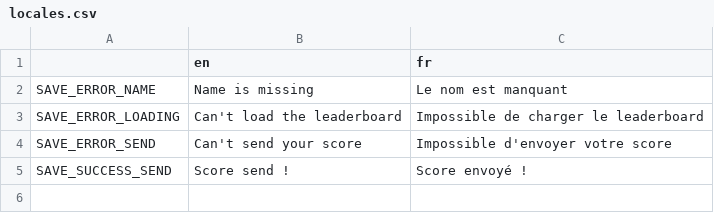
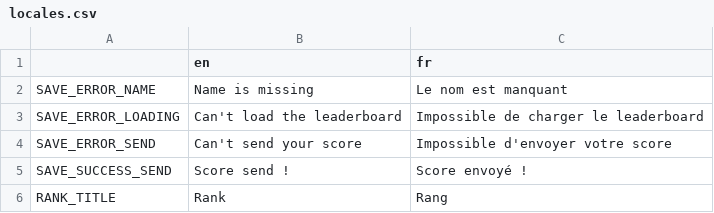
Before and after one commit to Miny320/Falling-Square, a CSV file: locales/locales.csv, drawn as a sheet.

Commit message:
✨ Add a rank view

```diff
--- a/locales/locales.csv
+++ b/locales/locales.csv
@@ -5 +5,2 @@ SAVE_ERROR_SEND,Can't send your score,Impossible d'envoyer votre score
 SAVE_SUCCESS_SEND,Score send !,Score envoyé !
+RANK_TITLE, Rank, Rang
```
Also changed, not shown: 4 other files.
